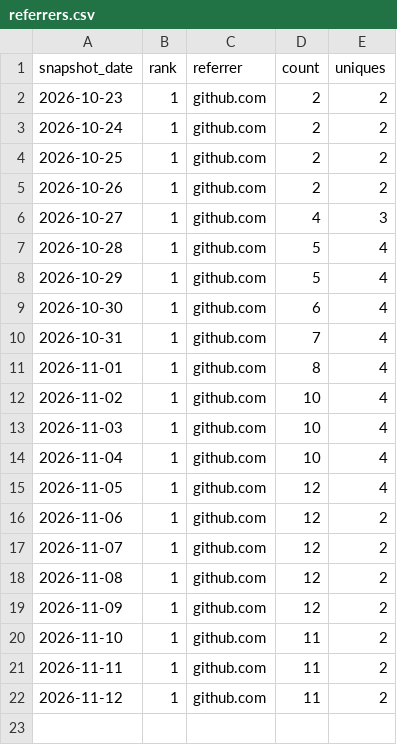
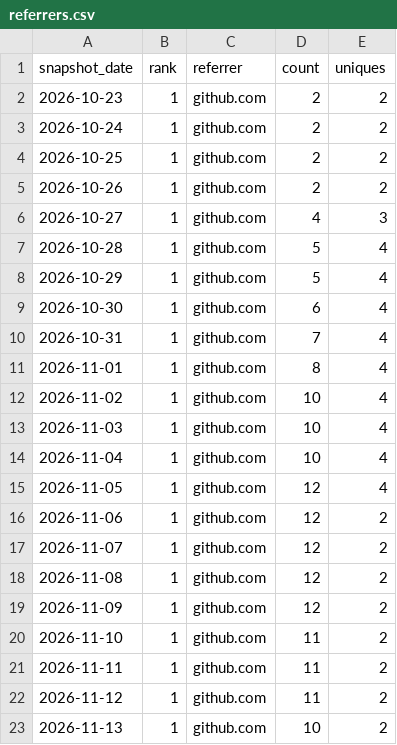
Before and after one commit to danielep71/K-Risk-Engines, a CSV file: data/referrers.csv, drawn as a sheet.

```diff
--- a/data/referrers.csv
+++ b/data/referrers.csv
@@ -22 +22,2 @@ snapshot_date,rank,referrer,count,uniques
 2026-11-12,1,github.com,11,2
+2026-11-13,1,github.com,10,2
```
Also changed, not shown: data/popular_paths.csv, data/traffic.csv, 1 other file.
